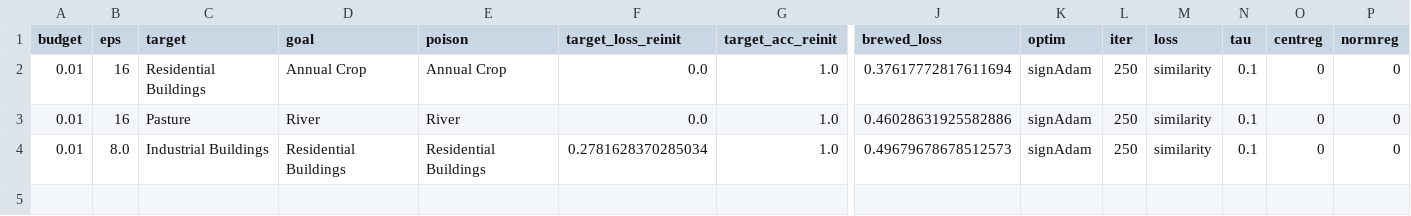
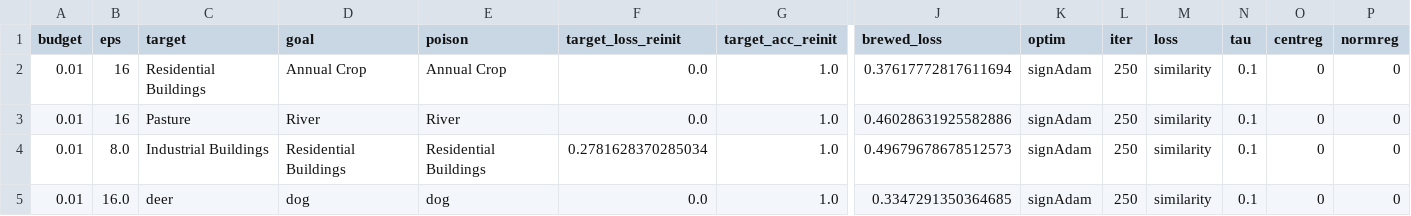
Before and after one commit to GiovanniBillo/data-poisoning, a CSV file: tables/table_HG_single-class_from-scratch_.csv, drawn as a sheet; only a part is shown, gaps mark what is left out; rows hold the shown columns only; the diff names each change by its address in the sheet, - before the commit and + after, or states it on an @@ line.

Commit message:
confermato che il problema era legato alla scelta del dataset, CIFAR10 mantiene una val accuracy del 91% venendo e le immagini modificate funzionano

```diff
--- a/tables/table_HG_single-class_from-scratch_.csv
+++ b/tables/table_HG_single-class_from-scratch_.csv
+row 5: 0.01 | 16.0 | deer | dog | dog | 0.0 | 1.0 | 0.3347291350364685 | signAdam | 250 | similarity | 0.1 | 0 | 0
```
